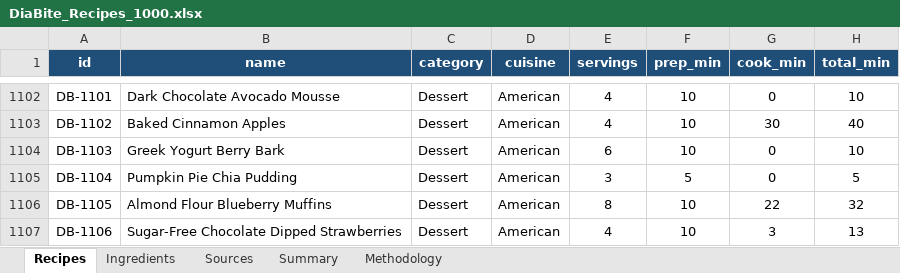
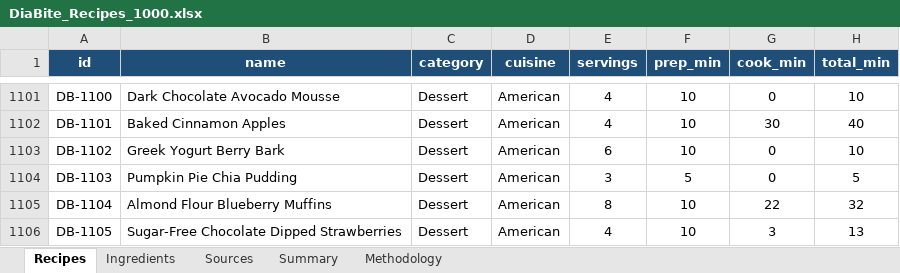
Before and after one commit to nadiababich92-star/DiaBite-repo, an Excel workbook: DiaBite_Recipes_1000.xlsx, sheet Recipes, drawn as a sheet; only a part is shown, gaps mark what is left out; values as stored, in another font and other column widths than the file's, no borders; conditional formats not drawn; addresses are those after the commit; the diff covers the shown part only; the diff names each change by its address in the sheet, - before the commit and + after, or states it on an @@ line.

```diff
--- a/DiaBite_Recipes_1000.xlsx (sheet Recipes)
+++ b/DiaBite_Recipes_1000.xlsx (sheet Recipes)
-A1101 (id): DB-1101
+A1101 (id): DB-1100
-A1102 (id): DB-1102
+A1102 (id): DB-1101
-A1103 (id): DB-1103
+A1103 (id): DB-1102
-A1104 (id): DB-1104
+A1104 (id): DB-1103
-A1105 (id): DB-1105
+A1105 (id): DB-1104
-A1106 (id): DB-1106
+A1106 (id): DB-1105
```
Also changed, not shown: 1 removed row and 38 edited cells elsewhere in this sheet, sheet Summary, 11 other files.
